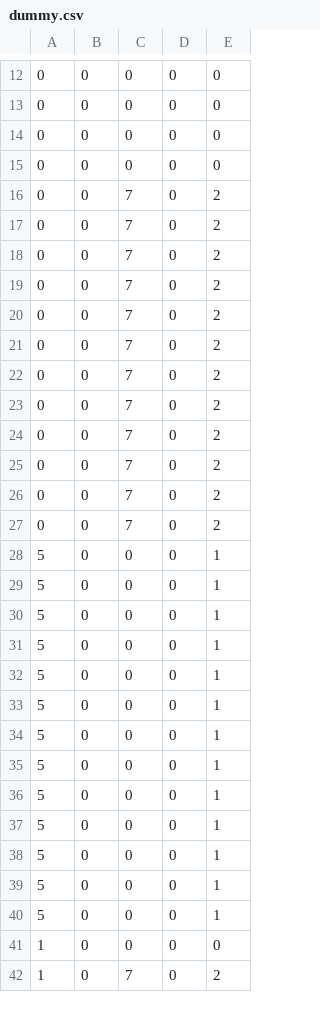
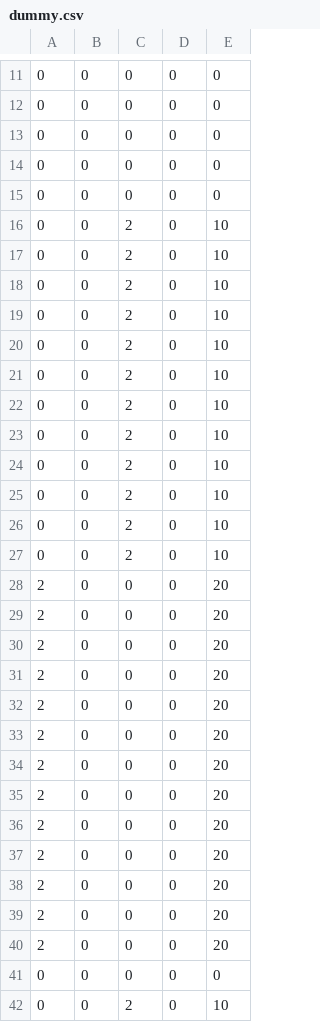
Before and after one commit to KULeuven-COSIC/ppknn, a CSV file: data/dummy.csv, drawn as a sheet; only a part is shown, gaps mark what is left out; the diff covers the shown part only.

Commit message:
Update README; tweak data

```diff
--- a/data/dummy.csv
+++ b/data/dummy.csv
@@ -15,28 +14,29 @@
 0,0,0,0,0
-0,0,7,0,2
-0,0,7,0,2
-0,0,7,0,2
-0,0,7,0,2
-0,0,7,0,2
-0,0,7,0,2
-0,0,7,0,2
-0,0,7,0,2
-0,0,7,0,2
-0,0,7,0,2
-0,0,7,0,2
-0,0,7,0,2
-5,0,0,0,1
-5,0,0,0,1
-5,0,0,0,1
-5,0,0,0,1
-5,0,0,0,1
-5,0,0,0,1
-5,0,0,0,1
-5,0,0,0,1
-5,0,0,0,1
-5,0,0,0,1
-5,0,0,0,1
-5,0,0,0,1
-5,0,0,0,1
-1,0,0,0,0
-1,0,7,0,2
+0,0,0,0,0
+0,0,2,0,10
+0,0,2,0,10
+0,0,2,0,10
+0,0,2,0,10
+0,0,2,0,10
+0,0,2,0,10
+0,0,2,0,10
+0,0,2,0,10
+0,0,2,0,10
+0,0,2,0,10
+0,0,2,0,10
+0,0,2,0,10
+2,0,0,0,20
+2,0,0,0,20
+2,0,0,0,20
+2,0,0,0,20
+2,0,0,0,20
+2,0,0,0,20
+2,0,0,0,20
+2,0,0,0,20
+2,0,0,0,20
+2,0,0,0,20
+2,0,0,0,20
+2,0,0,0,20
+2,0,0,0,20
+0,0,0,0,0
+0,0,2,0,10
```
Also changed, not shown: 1 removed row and 2 edited cells elsewhere in this file, 2 other files.
